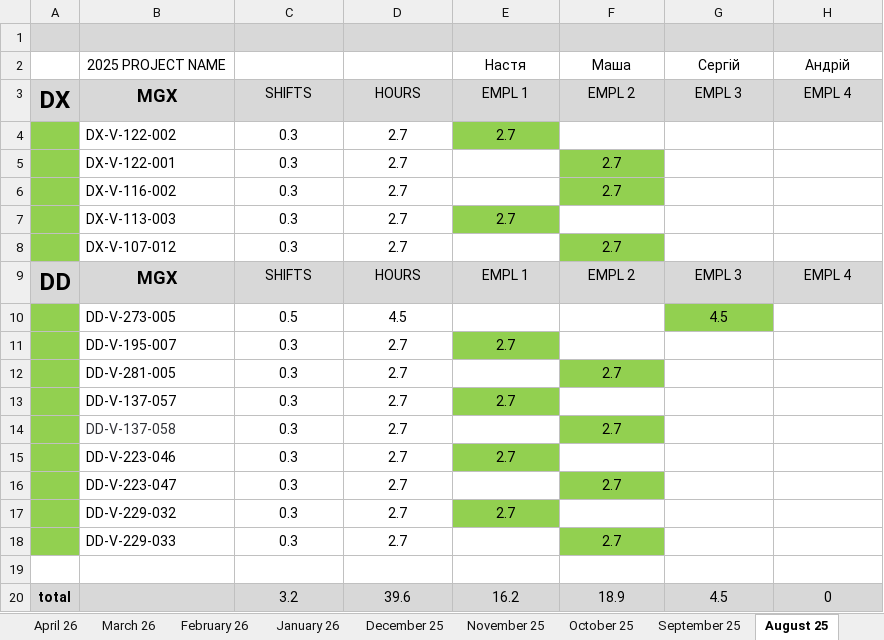
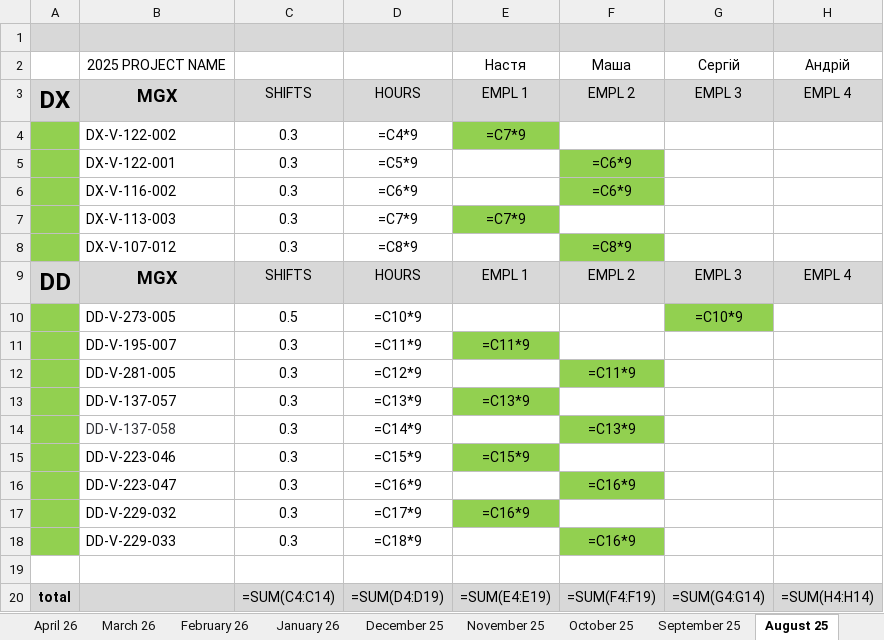
Before and after one commit to lisenbart/lg-board, an Excel workbook: data/SP_MGX_check.xlsx, sheet August 25, drawn as a sheet; values as stored, in another font and other column widths than the file's, no borders; formulas without a stored value are shown as written; charts and pictures not drawn; removed rows and columns are numbered as before the commit, all else as after; the diff names each change by its address in the sheet, - before the commit and + after, or states it on an @@ line.

```diff
--- a/data/SP_MGX_check.xlsx (sheet August 25)
+++ b/data/SP_MGX_check.xlsx (sheet August 25)
-D4: 2.7
+D4: =C4*9
-E4: 2.7
+E4: =C7*9
-D5: 2.7
+D5: =C5*9
-F5:F6: 2.7
+F5:F6: =C6*9
-D6: 2.7
+D6: =C6*9
-D7: 2.7
+D7: =C7*9
-E7: 2.7
+E7: =C7*9
-D8: 2.7
+D8: =C8*9
-F8: 2.7
+F8: =C8*9
-D10: 4.5
+D10: =C10*9
-G10: 4.5
+G10: =C10*9
-D11: 2.7
+D11: =C11*9
-E11: 2.7
+E11: =C11*9
-D12: 2.7
+D12: =C12*9
-F12: 2.7
+F12: =C11*9
-D13: 2.7
+D13: =C13*9
-E13: 2.7
+E13: =C13*9
-D14: 2.7
+D14: =C14*9
-F14: 2.7
+F14: =C13*9
-D15: 2.7
+D15: =C15*9
-E15: 2.7
+E15: =C15*9
-D16: 2.7
+D16: =C16*9
-F16: 2.7
+F16: =C16*9
-D17: 2.7
+D17: =C17*9
-E17: 2.7
+E17: =C16*9
-D18: 2.7
+D18: =C18*9
-F18: 2.7
+F18: =C16*9
-row 20: total |  | 3.2 | 39.6 | 16.2 | 18.9 | 4.5 | 0
+row 20: total |  | =SUM(C4:C14) | =SUM(D4:D19) | =SUM(E4:E19) | =SUM(F4:F19) | =SUM(G4:G14) | =SUM(H4:H14)
```
Also changed, not shown: sheet June 26, sheet April 26, sheet May 26, sheet January 26, sheet March 26, sheet July 26, 17 more sheets, charts or pictures, 8 other files.
